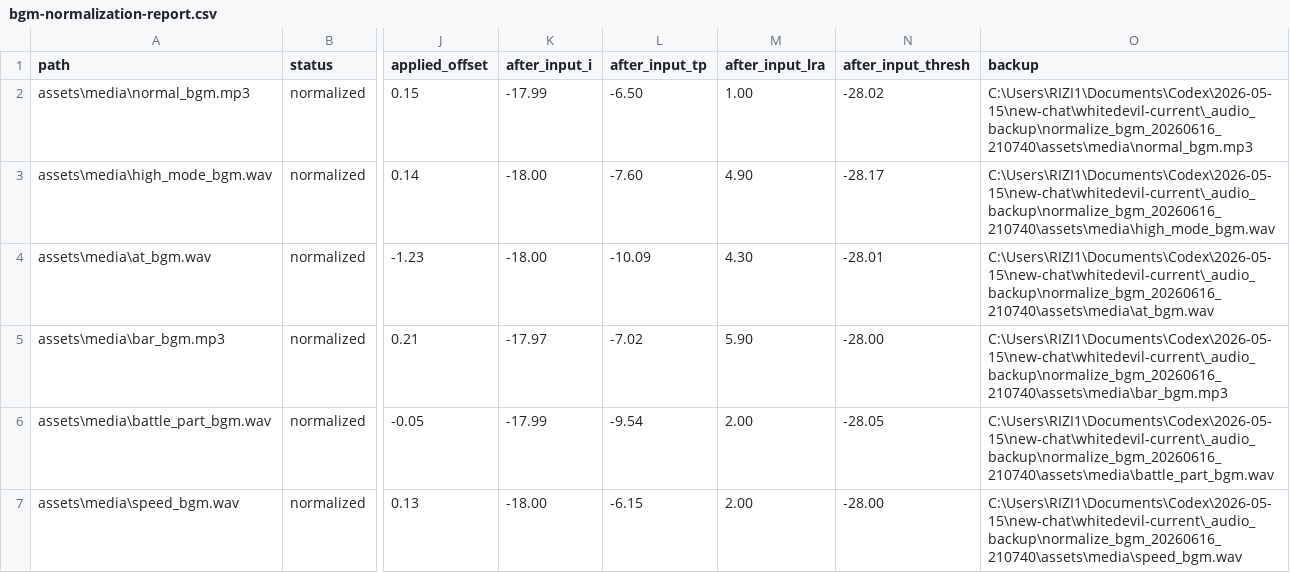
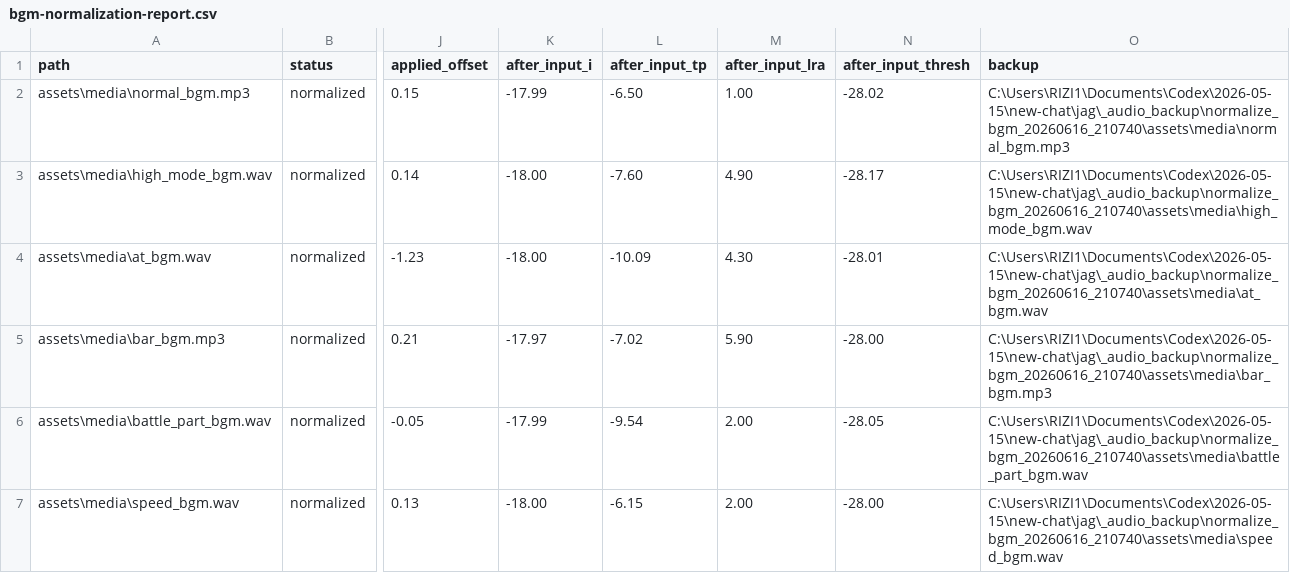
Before and after one commit to ntriziinfo/jag, a CSV file: Documents/bgm-normalization-report.csv, drawn as a sheet; only a part is shown, gaps mark what is left out; the diff names each change by its address in the sheet, - before the commit and + after, or states it on an @@ line.

```diff
--- a/Documents/bgm-normalization-report.csv
+++ b/Documents/bgm-normalization-report.csv
-O2 (backup): C:\Users\RIZI1\Documents\Codex\2026-05-15\new-chat\whitedevil-current\_audio_backup\normalize_bgm_20260616_210740\assets\media\normal_bgm.mp3
+O2 (backup): C:\Users\RIZI1\Documents\Codex\2026-05-15\new-chat\jag\_audio_backup\normalize_bgm_20260616_210740\assets\media\normal_bgm.mp3
-O3 (backup): C:\Users\RIZI1\Documents\Codex\2026-05-15\new-chat\whitedevil-current\_audio_backup\normalize_bgm_20260616_210740\assets\media\high_mode_bgm.wav
+O3 (backup): C:\Users\RIZI1\Documents\Codex\2026-05-15\new-chat\jag\_audio_backup\normalize_bgm_20260616_210740\assets\media\high_mode_bgm.wav
-O4 (backup): C:\Users\RIZI1\Documents\Codex\2026-05-15\new-chat\whitedevil-current\_audio_backup\normalize_bgm_20260616_210740\assets\media\at_bgm.wav
+O4 (backup): C:\Users\RIZI1\Documents\Codex\2026-05-15\new-chat\jag\_audio_backup\normalize_bgm_20260616_210740\assets\media\at_bgm.wav
-O5 (backup): C:\Users\RIZI1\Documents\Codex\2026-05-15\new-chat\whitedevil-current\_audio_backup\normalize_bgm_20260616_210740\assets\media\bar_bgm.mp3
+O5 (backup): C:\Users\RIZI1\Documents\Codex\2026-05-15\new-chat\jag\_audio_backup\normalize_bgm_20260616_210740\assets\media\bar_bgm.mp3
-O6 (backup): C:\Users\RIZI1\Documents\Codex\2026-05-15\new-chat\whitedevil-current\_audio_backup\normalize_bgm_20260616_210740\assets\media\battle_part_bgm.wav
+O6 (backup): C:\Users\RIZI1\Documents\Codex\2026-05-15\new-chat\jag\_audio_backup\normalize_bgm_20260616_210740\assets\media\battle_part_bgm.wav
-O7 (backup): C:\Users\RIZI1\Documents\Codex\2026-05-15\new-chat\whitedevil-current\_audio_backup\normalize_bgm_20260616_210740\assets\media\speed_bgm.wav
+O7 (backup): C:\Users\RIZI1\Documents\Codex\2026-05-15\new-chat\jag\_audio_backup\normalize_bgm_20260616_210740\assets\media\speed_bgm.wav
```
Also changed, not shown: Documents/audio-normalization-report.csv, Documents/bonus-confirm-normalization-report.csv, 7 other files.
